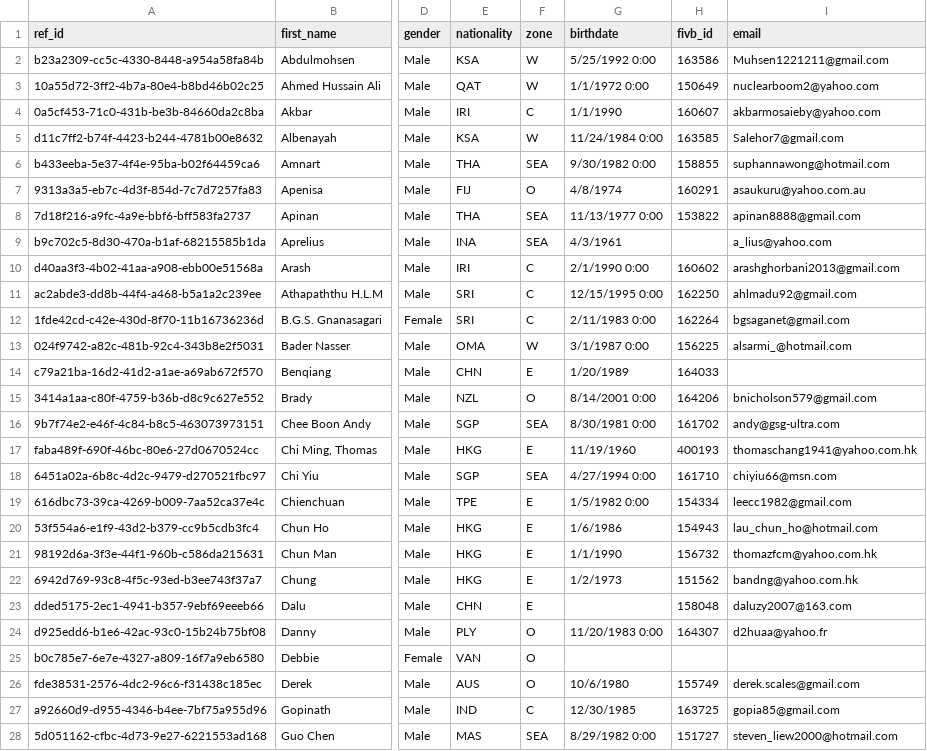
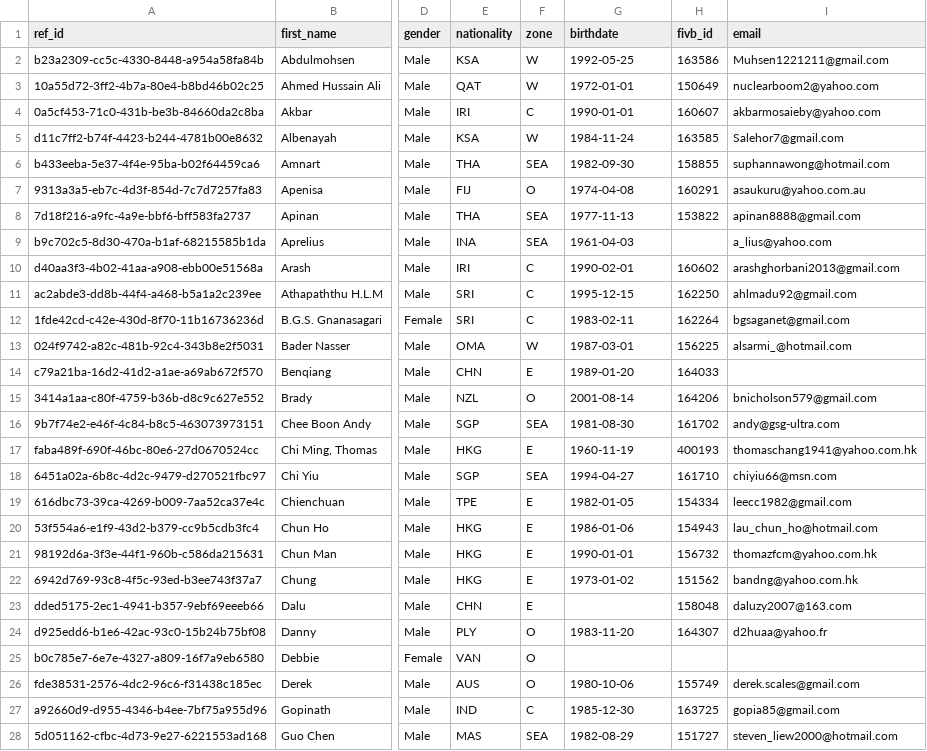
Before and after one commit to avcbeach/referee-database, a CSV file: data/referees.csv, drawn as a sheet; only a part is shown, gaps mark what is left out; the diff covers the shown part only; the diff names each change by its address in the sheet, - before the commit and + after, or states it on an @@ line.

Commit message:
fix csv date

```diff
--- a/data/referees.csv
+++ b/data/referees.csv
-G2 (birthdate): 5/25/1992 0:00
+G2 (birthdate): 1992-05-25
-G3 (birthdate): 1/1/1972 0:00
+G3 (birthdate): 1972-01-01
-G4 (birthdate): 1/1/1990
+G4 (birthdate): 1990-01-01
-G5 (birthdate): 11/24/1984 0:00
+G5 (birthdate): 1984-11-24
-G6 (birthdate): 9/30/1982 0:00
+G6 (birthdate): 1982-09-30
-G7 (birthdate): 4/8/1974
+G7 (birthdate): 1974-04-08
-G8 (birthdate): 11/13/1977 0:00
+G8 (birthdate): 1977-11-13
-G9 (birthdate): 4/3/1961
+G9 (birthdate): 1961-04-03
-G10 (birthdate): 2/1/1990 0:00
+G10 (birthdate): 1990-02-01
-G11 (birthdate): 12/15/1995 0:00
+G11 (birthdate): 1995-12-15
-G12 (birthdate): 2/11/1983 0:00
+G12 (birthdate): 1983-02-11
-G13 (birthdate): 3/1/1987 0:00
+G13 (birthdate): 1987-03-01
-G14 (birthdate): 1/20/1989
+G14 (birthdate): 1989-01-20
-G15 (birthdate): 8/14/2001 0:00
+G15 (birthdate): 2001-08-14
-G16 (birthdate): 8/30/1981 0:00
+G16 (birthdate): 1981-08-30
-G17 (birthdate): 11/19/1960
+G17 (birthdate): 1960-11-19
-G18 (birthdate): 4/27/1994 0:00
+G18 (birthdate): 1994-04-27
-G19 (birthdate): 1/5/1982 0:00
+G19 (birthdate): 1982-01-05
-G20 (birthdate): 1/6/1986
+G20 (birthdate): 1986-01-06
-G21 (birthdate): 1/1/1990
+G21 (birthdate): 1990-01-01
-G22 (birthdate): 1/2/1973
+G22 (birthdate): 1973-01-02
-G24 (birthdate): 11/20/1983 0:00
+G24 (birthdate): 1983-11-20
-G26 (birthdate): 10/6/1980
+G26 (birthdate): 1980-10-06
-G27 (birthdate): 12/30/1985
+G27 (birthdate): 1985-12-30
-G28 (birthdate): 8/29/1982 0:00
+G28 (birthdate): 1982-08-29
```
Also changed, not shown: 93 edited cells elsewhere in this file.
